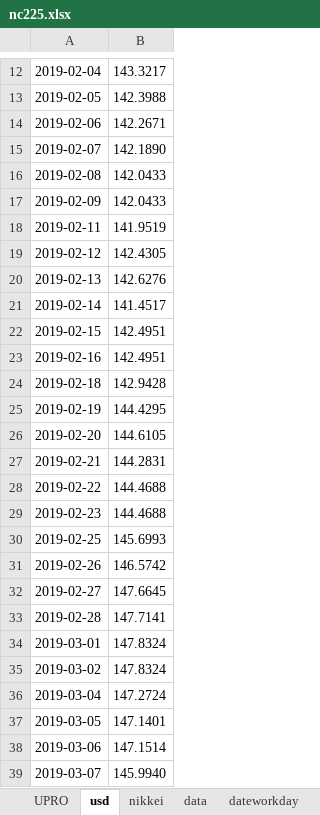
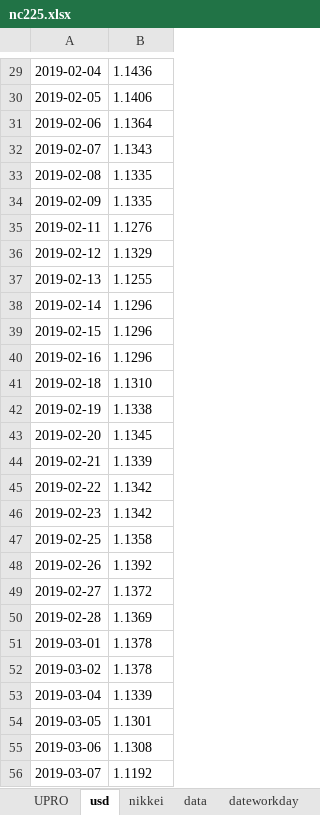
Before and after one commit to BEROCHLU/headless-scraping, an Excel workbook: xlsx/nc225.xlsx, sheet usd, drawn as a sheet; only a part is shown, gaps mark what is left out; values as stored, in another font and other column widths than the file's, no borders; addresses are those after the commit; the diff covers the shown part only; the diff names each change by its address in the sheet, - before the commit and + after, or states it on an @@ line.

```diff
--- a/xlsx/nc225.xlsx (sheet usd)
+++ b/xlsx/nc225.xlsx (sheet usd)
-B29: 143.3217
+B29: 1.1436
-B30: 142.3988
+B30: 1.1406
-B31: 142.2671
+B31: 1.1364
-B32: 142.1890
+B32: 1.1343
-B33:B34: 142.0433
+B33:B34: 1.1335
-B35: 141.9519
+B35: 1.1276
-B36: 142.4305
+B36: 1.1329
-B37: 142.6276
+B37: 1.1255
-B38: 141.4517
+B38: 1.1296
-B39:B40: 142.4951
+B39:B40: 1.1296
-B41: 142.9428
+B41: 1.1310
-B42: 144.4295
+B42: 1.1338
-B43: 144.6105
+B43: 1.1345
-B44: 144.2831
+B44: 1.1339
-B45:B46: 144.4688
+B45:B46: 1.1342
-B47: 145.6993
+B47: 1.1358
-B48: 146.5742
+B48: 1.1392
-B49: 147.6645
+B49: 1.1372
-B50: 147.7141
+B50: 1.1369
-B51:B52: 147.8324
+B51:B52: 1.1378
-B53: 147.2724
+B53: 1.1339
-B54: 147.1401
+B54: 1.1301
-B55: 147.1514
+B55: 1.1308
-B56: 145.9940
+B56: 1.1192
```
Also changed, not shown: 56 added rows and 530 edited cells elsewhere in this sheet, sheet data, sheet dateworkday, sheet UPRO, sheet nikkei, 4 other files.
